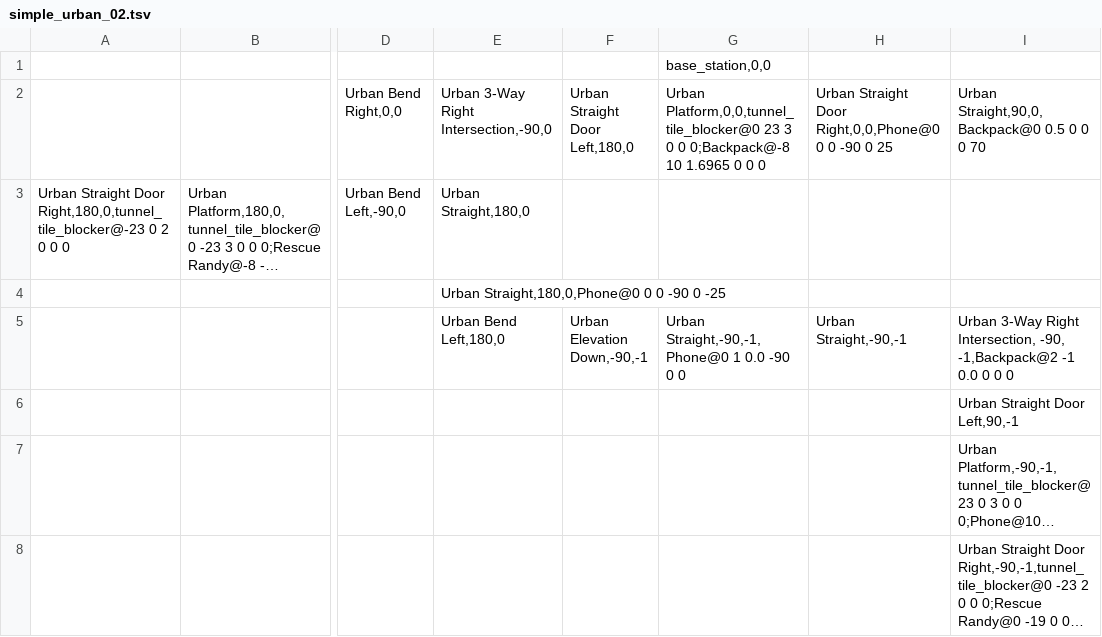
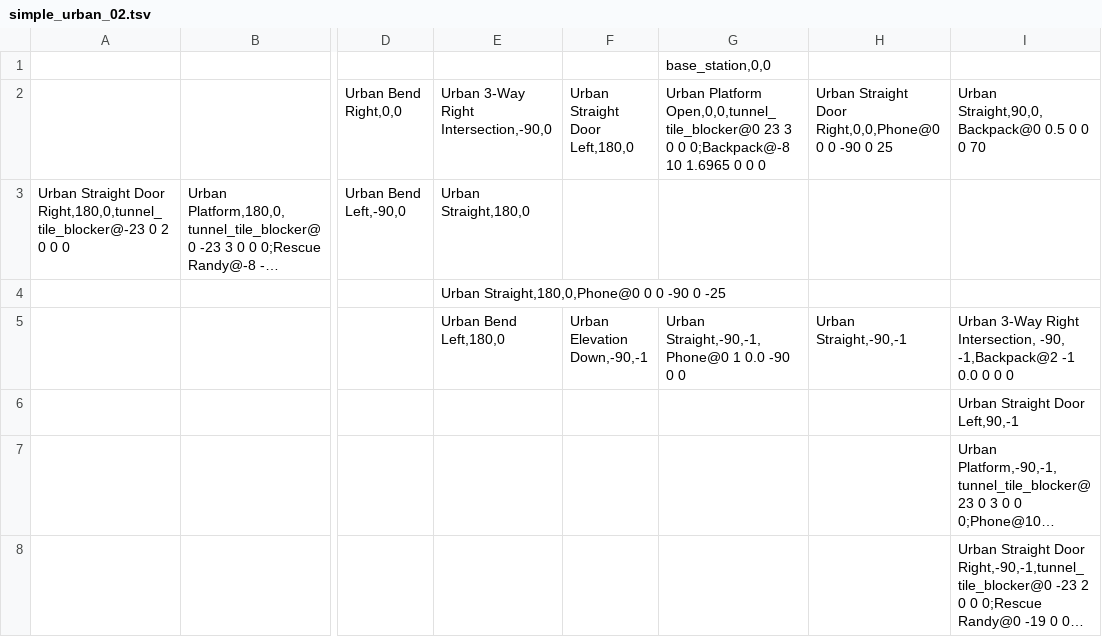
Before and after one commit to osrf/subt, a TSV file: subt_ign/worlds/simple_urban_02.tsv, drawn as a sheet; only a part is shown, gaps mark what is left out; long unchanged cells end in …; the diff names each change by its address in the sheet, - before the commit and + after, or states it on an @@ line.

Commit message:
use platform open

```diff
--- a/subt_ign/worlds/simple_urban_02.tsv
+++ b/subt_ign/worlds/simple_urban_02.tsv
-G2: Urban Platform,0,0,tunnel_tile_blocker@0 23 3…
+G2: Urban Platform Open,0,0,tunnel_tile_blocker@0 23 3…
```
Also changed, not shown: 2 other files.
